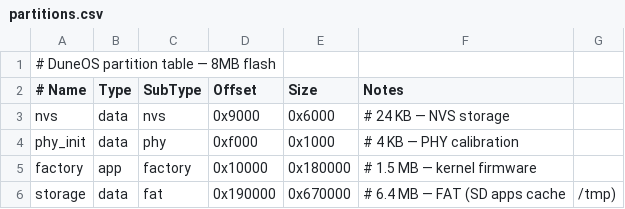
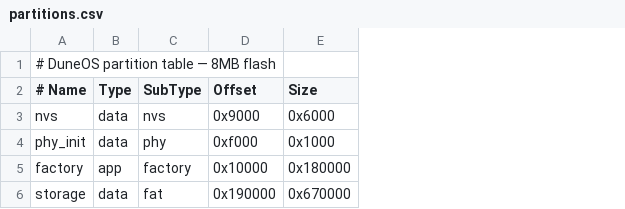
Before and after one commit to NaejEL/DuneOS, a CSV file: partitions.csv, drawn as a sheet; the diff names each change by its address in the sheet, - before the commit and + after, or states it on an @@ line.

```diff
--- a/partitions.csv
+++ b/partitions.csv
-column F (Notes), rows 3-6: # 24 KB — NVS storage | # 4 KB — PHY calibration | # 1.5 MB — kernel firmware | # 6.4 MB — FAT (SD apps cache
-column G, row 6: /tmp)
```
